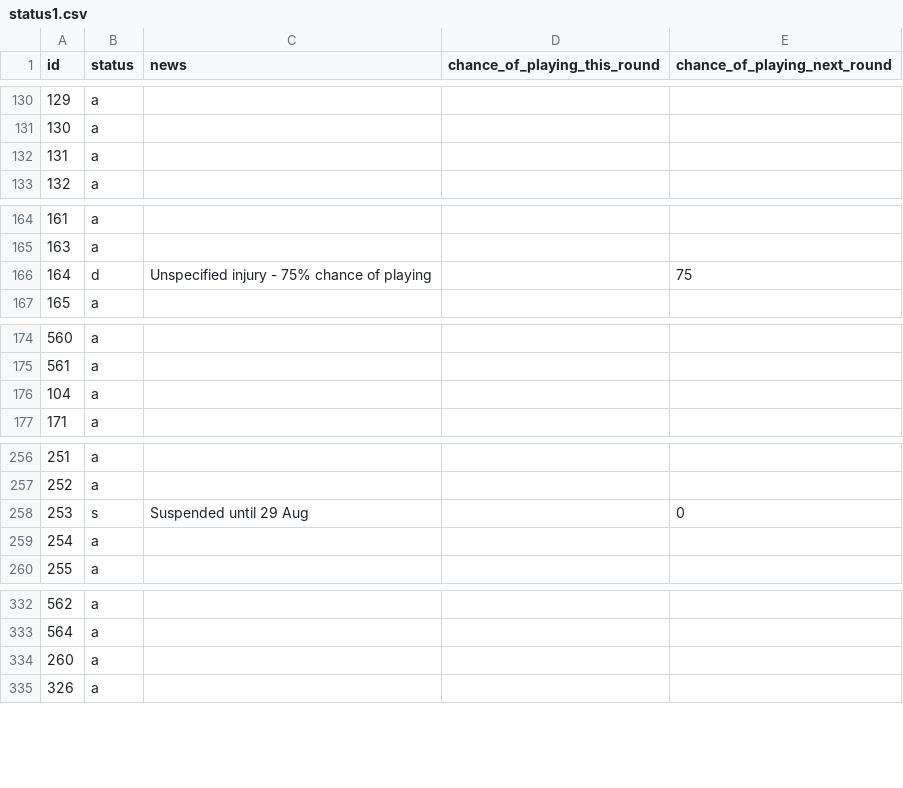
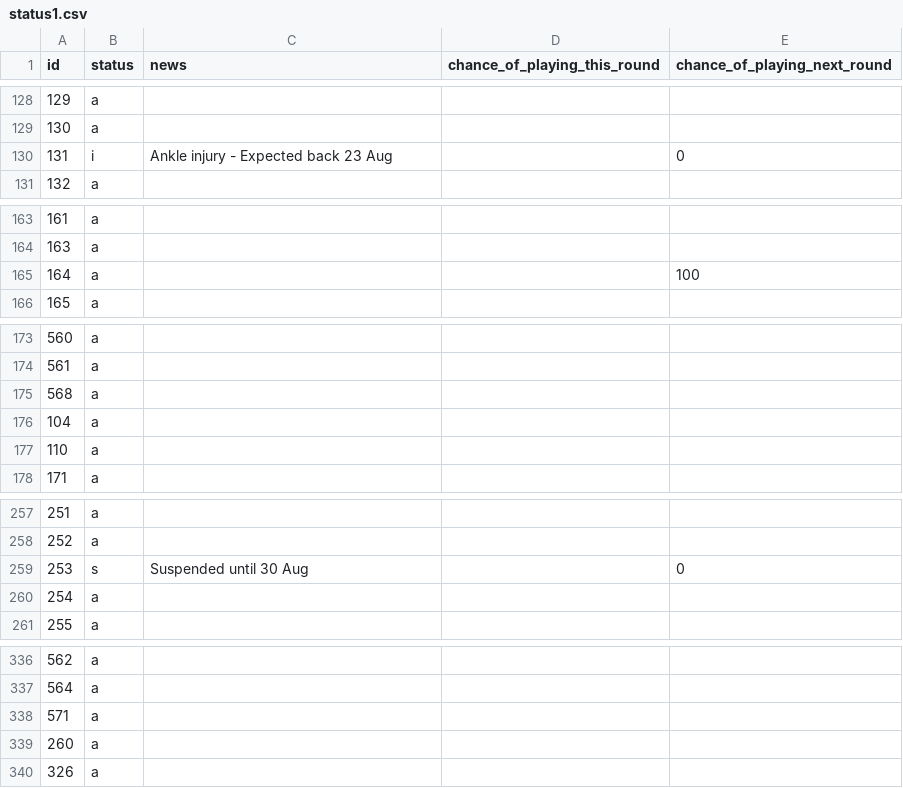
Before and after one commit to Niceiyke/fantasy-football-manager-data, a CSV file: data/2026-27/gws/status1.csv, drawn as a sheet; only a part is shown, gaps mark what is left out; the diff covers the shown part only.

```diff
--- a/data/2026-27/gws/status1.csv
+++ b/data/2026-27/gws/status1.csv
@@ -131,3 +129,3 @@ id,status,news,chance_of_playing_this_round,chance_of_playing_next_round
 130,a,,,
-131,a,,,
+131,i,Ankle injury - Expected back 23 Aug,,0
 132,a,,,
@@ -165,3 +164,3 @@ id,status,news,chance_of_playing_this_round,chance_of_playing_next_round
 163,a,,,
-164,d,Unspecified injury - 75% chance of playing,,75
+164,a,,,100
 165,a,,,
@@ -175,3 +174,5 @@ id,status,news,chance_of_playing_this_round,chance_of_playing_next_round
 561,a,,,
+568,a,,,
 104,a,,,
+110,a,,,
 171,a,,,
@@ -257,3 +258,3 @@ id,status,news,chance_of_playing_this_round,chance_of_playing_next_round
 252,a,,,
-253,s,Suspended until 29 Aug,,0
+253,s,Suspended until 30 Aug,,0
 254,a,,,
@@ -333,2 +337,3 @@ id,status,news,chance_of_playing_this_round,chance_of_playing_next_round
 564,a,,,
+571,a,,,
 260,a,,,
```
Also changed, not shown: 3 added rows, 1 moved row and 16 edited cells elsewhere in this file, data/2026-27/gws/ownership1.csv, data/2026-27/gws/xP1.csv.
